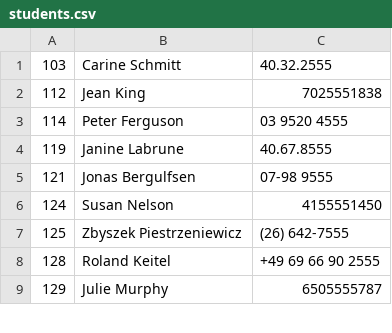
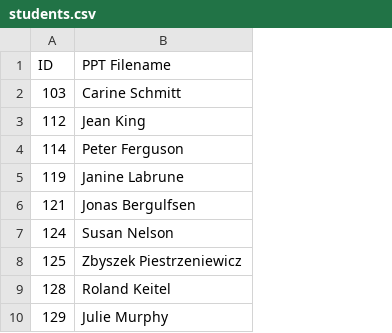
Before and after one commit to shalemrv/ajs_randomQuestionsPPT, a CSV file: uploads/students.csv, drawn as a sheet; only a part is shown; removed rows and columns are numbered as before the commit, all else as after; the diff names each change by its address in the sheet, - before the commit and + after, or states it on an @@ line.

```diff
--- a/uploads/students.csv
+++ b/uploads/students.csv
-column C, rows 1-9: 40.32.2555 | 7025551838 | 03 9520 4555 | 40.67.8555 | 07-98 9555 | 4155551450 | (26) 642-7555 | +49 69 66 90 2555 | 6505555787
+row 1: ID | PPT Filename
```
Also changed, not shown: uploads/questions.csv, 4 other files.
